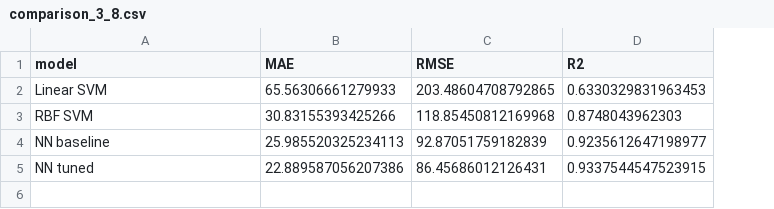
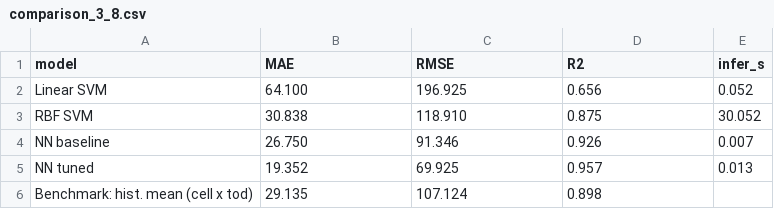
Before and after one commit to mariusmeurer/AAA-assignment, a CSV file: models/comparison_3_8.csv, drawn as a sheet; the diff names each change by its address in the sheet, - before the commit and + after, or states it on an @@ line.

```diff
--- a/models/comparison_3_8.csv
+++ b/models/comparison_3_8.csv
+column E (infer_s), rows 2-5: 0.052 | 30.052 | 0.007 | 0.013
-B2 (MAE): 65.56306661279933
+B2 (MAE): 64.100
-C2 (RMSE): 203.48604708792865
+C2 (RMSE): 196.925
-D2 (R2): 0.6330329831963453
+D2 (R2): 0.656
-B3 (MAE): 30.83155393425266
+B3 (MAE): 30.838
-C3 (RMSE): 118.85450812169968
+C3 (RMSE): 118.910
-D3 (R2): 0.8748043962303
+D3 (R2): 0.875
-B4 (MAE): 25.985520325234113
+B4 (MAE): 26.750
-C4 (RMSE): 92.87051759182839
+C4 (RMSE): 91.346
-D4 (R2): 0.9235612647198977
+D4 (R2): 0.926
-B5 (MAE): 22.889587056207386
+B5 (MAE): 19.352
-C5 (RMSE): 86.45686012126431
+C5 (RMSE): 69.925
-D5 (R2): 0.9337544547523915
+D5 (R2): 0.957
+row 6: Benchmark: hist. mean (cell x tod) | 29.135 | 107.124 | 0.898
```
Also changed, not shown: 3 other files.
